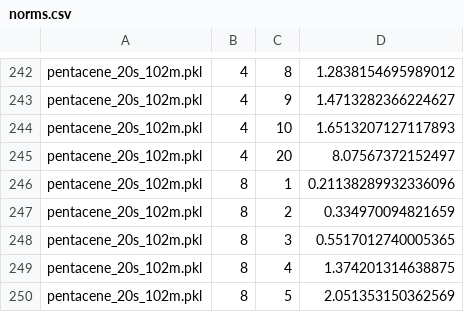
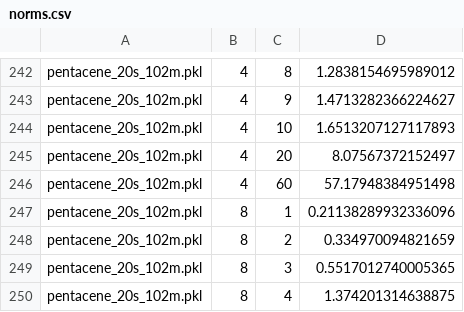
Before and after one commit to PennyLaneAI/pennylane, a CSV file: pennylane/labs/trotter_error/parallel/norms.csv, drawn as a sheet; only a part is shown, gaps mark what is left out; the shorter side is filled out with more unchanged rows.

Commit message:
add penta g4m60

```diff
--- a/pennylane/labs/trotter_error/parallel/norms.csv
+++ b/pennylane/labs/trotter_error/parallel/norms.csv
@@ -245,2 +245,3 @@ pentacene_20s_102m.pkl,4,10,1.6513207127117893
 pentacene_20s_102m.pkl,4,20,8.07567372152497
+pentacene_20s_102m.pkl,4,60,57.17948384951498
 pentacene_20s_102m.pkl,8,1,0.21138289932336096
```
